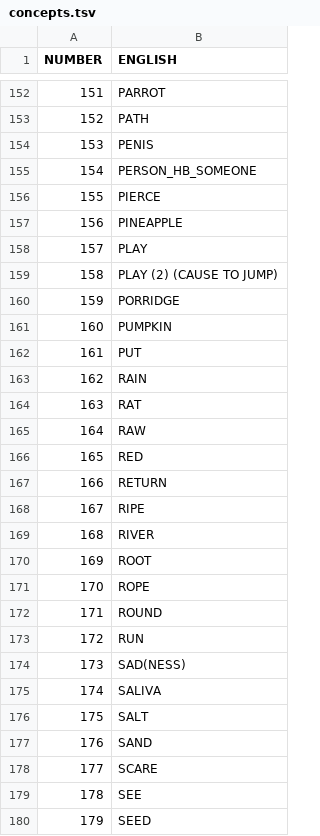
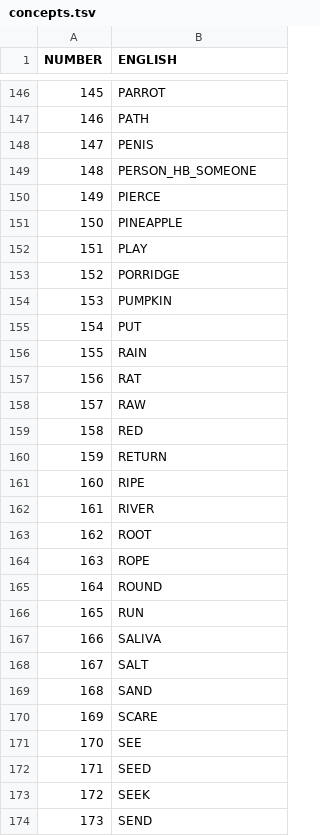
Before and after one commit to lexibank/gerarditupi, a TSV file: etc/concepts.tsv, drawn as a sheet; only a part is shown, gaps mark what is left out; the shorter side is filled out with more unchanged rows; the diff covers the shown part only; the diff names each change by its address in the sheet, - before the commit and + after, or states it on an @@ line.

```diff
--- a/etc/concepts.tsv
+++ b/etc/concepts.tsv
@@ column A (NUMBER) renumbered from row 33 down @@
-row 159: 158 | PLAY (2) (CAUSE TO JUMP)
-row 174: 173 | SAD(NESS)
```
Also changed, not shown: 6 removed rows elsewhere in this file.
